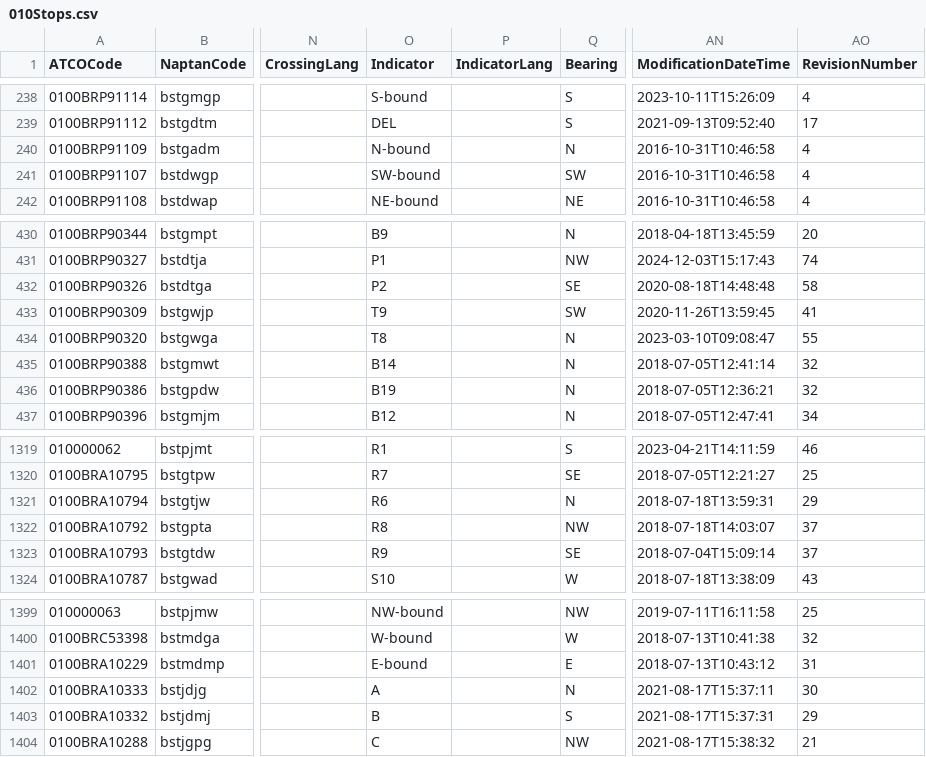
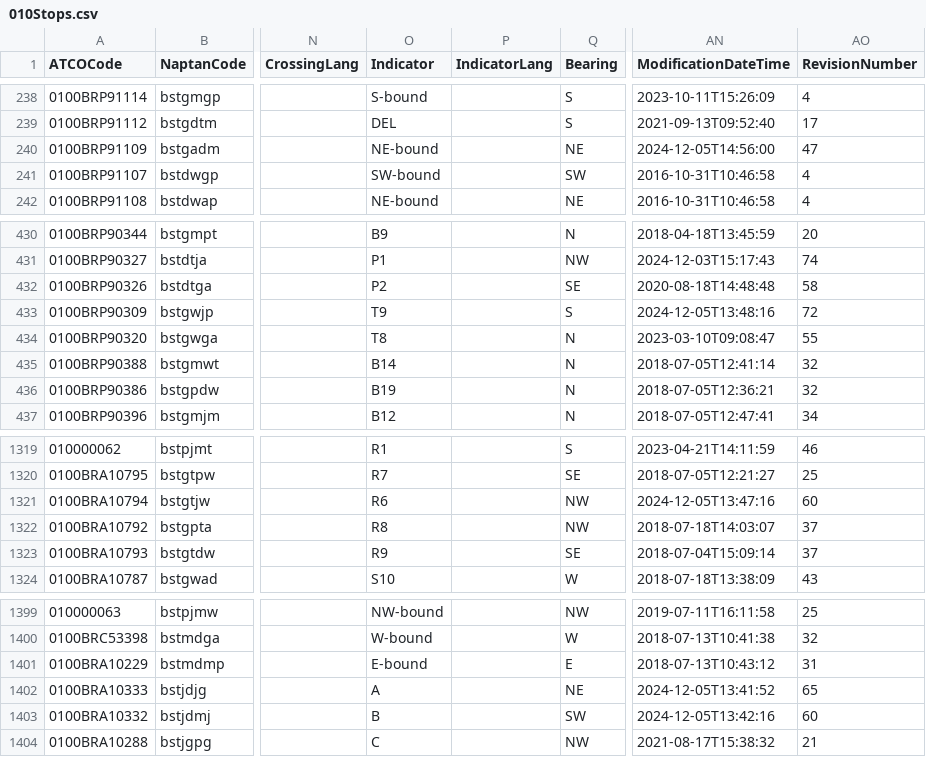
Before and after one commit to ldjb/naptan-nptg-history, a CSV file: 010Stops.csv, drawn as a sheet; only a part is shown, gaps mark what is left out; the diff names each change by its address in the sheet, - before the commit and + after, or states it on an @@ line.

```diff
--- a/010Stops.csv
+++ b/010Stops.csv
-O240 (Indicator): N-bound
+O240 (Indicator): NE-bound
-Q240 (Bearing): N
+Q240 (Bearing): NE
-AN240 (ModificationDateTime): 2016-10-31T10:46:58
+AN240 (ModificationDateTime): 2024-12-05T14:56:00
-AO240 (RevisionNumber): 4
+AO240 (RevisionNumber): 47
-Q433 (Bearing): SW
+Q433 (Bearing): S
-AN433 (ModificationDateTime): 2020-11-26T13:59:45
+AN433 (ModificationDateTime): 2024-12-05T13:48:16
-AO433 (RevisionNumber): 41
+AO433 (RevisionNumber): 72
-Q1321 (Bearing): N
+Q1321 (Bearing): NW
-AN1321 (ModificationDateTime): 2018-07-18T13:59:31
+AN1321 (ModificationDateTime): 2024-12-05T13:47:16
-AO1321 (RevisionNumber): 29
+AO1321 (RevisionNumber): 60
-Q1402 (Bearing): N
+Q1402 (Bearing): NE
-AN1402 (ModificationDateTime): 2021-08-17T15:37:11
+AN1402 (ModificationDateTime): 2024-12-05T13:41:52
-AO1402 (RevisionNumber): 30
+AO1402 (RevisionNumber): 65
-Q1403 (Bearing): S
+Q1403 (Bearing): SW
-AN1403 (ModificationDateTime): 2021-08-17T15:37:31
+AN1403 (ModificationDateTime): 2024-12-05T13:42:16
-AO1403 (RevisionNumber): 29
+AO1403 (RevisionNumber): 60
```
Also changed, not shown: 120Stops.csv, 129Stops.csv, 36 other files.
